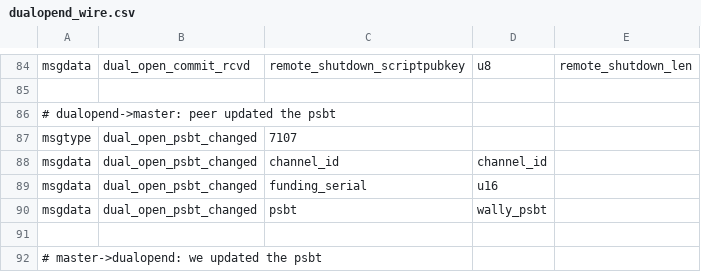
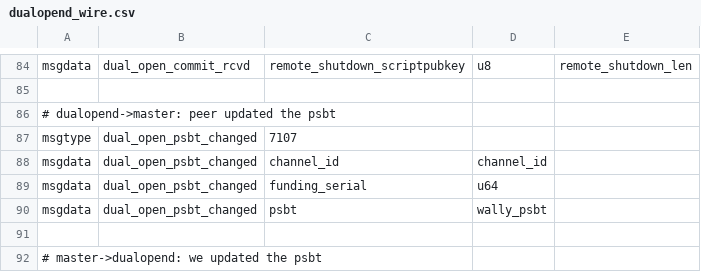
Before and after one commit to ElementsProject/lightning, a CSV file: openingd/dualopend_wire.csv, drawn as a sheet; only a part is shown, gaps mark what is left out.

```diff
--- a/openingd/dualopend_wire.csv
+++ b/openingd/dualopend_wire.csv
@@ -88,3 +88,3 @@ msgtype,dual_open_psbt_changed,7107
 msgdata,dual_open_psbt_changed,channel_id,channel_id,
-msgdata,dual_open_psbt_changed,funding_serial,u16,
+msgdata,dual_open_psbt_changed,funding_serial,u64,
 msgdata,dual_open_psbt_changed,psbt,wally_psbt,
```
Also changed, not shown: 10 other files.
